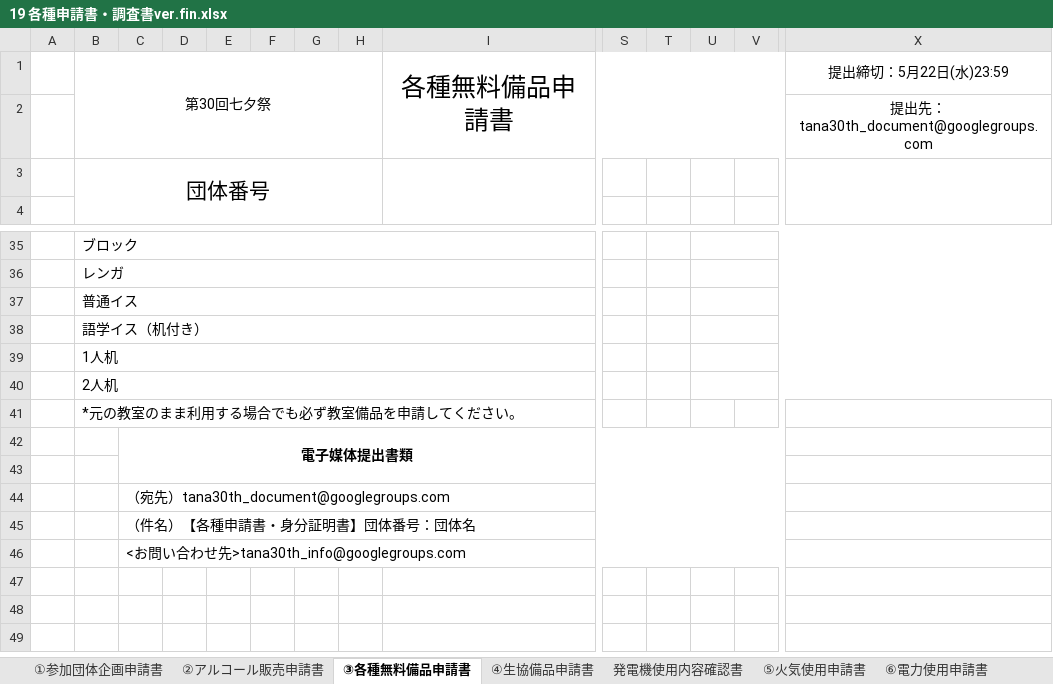
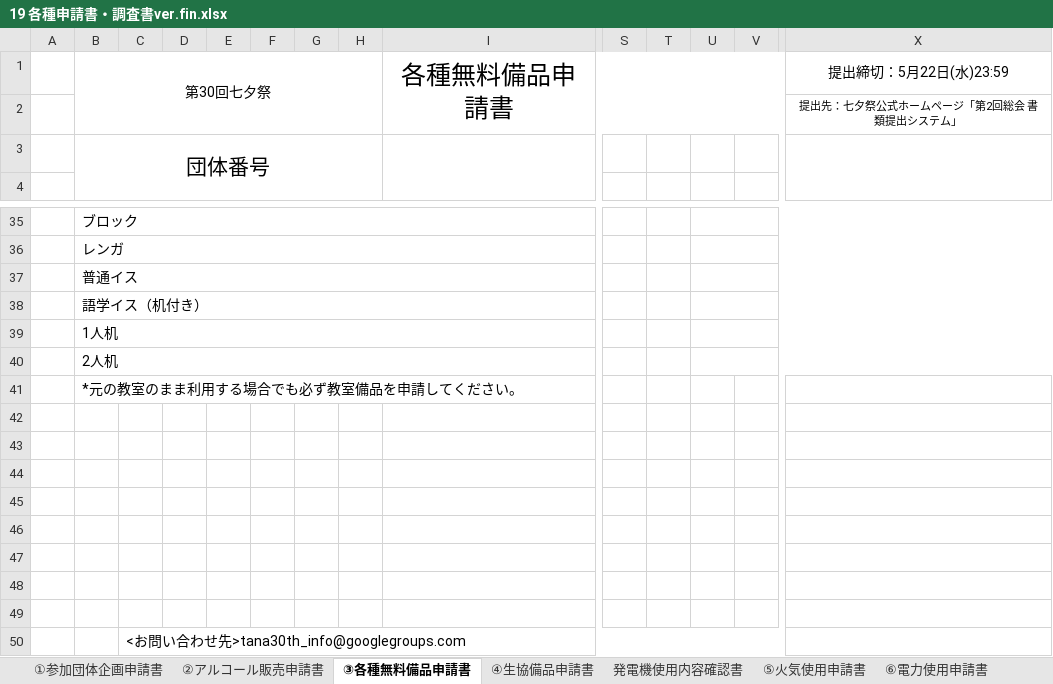
Before and after one commit to xumidi/tana30web, an Excel workbook: form/documents/19 各種申請書・調査書ver.fin.xlsx, sheet ③各種無料備品申請書, drawn as a sheet; only a part is shown, gaps mark what is left out; values as stored, in another font and other column widths than the file's, no borders; removed rows and columns are numbered as before the commit, all else as after; rows hold the shown columns only; the diff names each change by its address in the sheet, - before the commit and + after, or states it on an @@ line.

Commit message:
Update 19 各種申請書・調査書ver.fin.xlsx

```diff
--- a/form/documents/19 各種申請書・調査書ver.fin.xlsx (sheet ③各種無料備品申請書)
+++ b/form/documents/19 各種申請書・調査書ver.fin.xlsx (sheet ③各種無料備品申請書)
-X2: 提出先：tana30th_document@googlegroups.com
+X2: 提出先：七夕祭公式ホームページ「第2回総会 書類提出システム」
@@ X2 text size: smaller @@
-row 42:  |  | 電子媒体提出書類
-C43: （宛先）tana30th_document@googlegroups.com
+C43: (empty)
-C44:V44 merged
-C44: （件名）【各種申請書・身分証明書】団体番号：団体名
+C44: (empty)
-C45:V45 merged
+row 45: (empty)
+row 46: (empty)
+row 47: (empty)
+row 48: (empty)
+row 49: (empty)
```
Also changed, not shown: sheet ⑥電力使用申請書, sheet ②アルコール販売申請書, sheet ⑧物品販売調査書, sheet ④生協備品申請書, sheet ⑨ステージ参加団体調査書, sheet ①参加団体企画申請書, 2 more sheets, charts or pictures.
